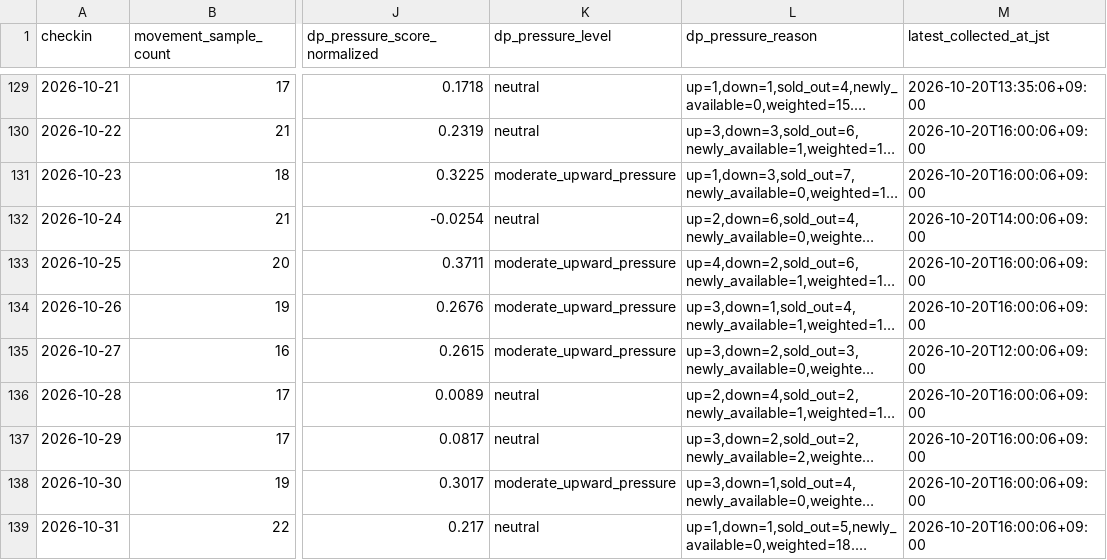
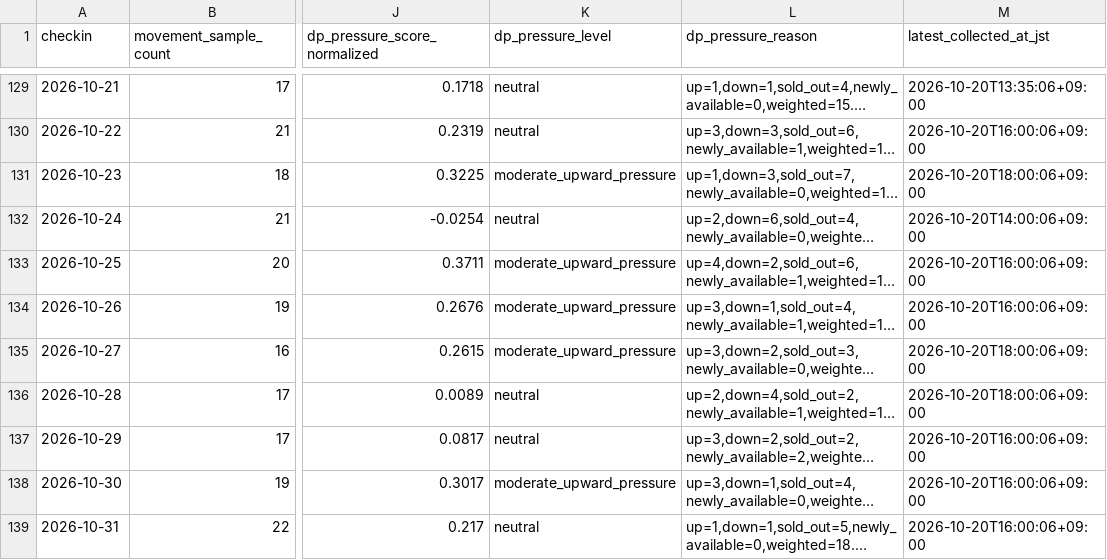
Before and after one commit to ginisato-hash/zao-market-intelligence, a CSV file: apps/zmi-bi-web/data/market_dp_pressure_by_checkin.csv, drawn as a sheet; only a part is shown, gaps mark what is left out; long unchanged cells end in …; the diff covers the shown part only; the diff names each change by its address in the sheet, - before the commit and + after, or states it on an @@ line.

Commit message:
Auto-commit market data (2026-10-20T20:10:36+09:00)
Automated by ops:auto-commit-push after a scheduled collection run appended
new observations. Data-only: .data/history + apps/zmi-bi-web/data +
.data/market-observations.

```diff
--- a/apps/zmi-bi-web/data/market_dp_pressure_by_checkin.csv
+++ b/apps/zmi-bi-web/data/market_dp_pressure_by_checkin.csv
-M131 (latest_collected_at_jst): 2026-10-20T16:00:06+09:00
+M131 (latest_collected_at_jst): 2026-10-20T18:00:06+09:00
-M135 (latest_collected_at_jst): 2026-10-20T12:00:06+09:00
+M135 (latest_collected_at_jst): 2026-10-20T18:00:06+09:00
-M136 (latest_collected_at_jst): 2026-10-20T16:00:06+09:00
+M136 (latest_collected_at_jst): 2026-10-20T18:00:06+09:00
```
Also changed, not shown: 2 added rows and 64 edited cells elsewhere in this file, apps/zmi-bi-web/data/own_property_coverage.csv, apps/zmi-bi-web/data/own_property_price_changes.csv, 12 other files.
